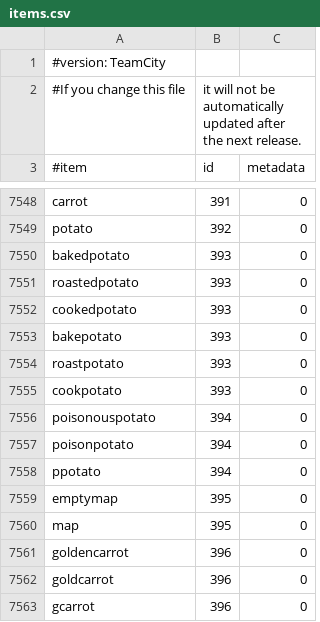
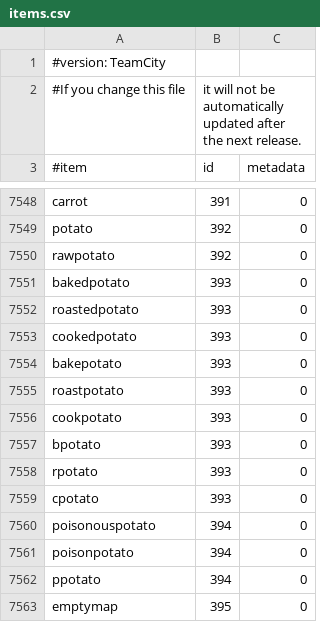
Before and after one commit to EssentialsX/Essentials, a CSV file: Essentials/src/items.csv, drawn as a sheet; only a part is shown, gaps mark what is left out; the shorter side is filled out with more unchanged rows; the diff names each change by its address in the sheet, - before the commit and + after, or states it on an @@ line.

Commit message:
Add new baked potato aliases - thanks clou44

```diff
--- a/Essentials/src/items.csv
+++ b/Essentials/src/items.csv
+row 7550: rawpotato | 392 | 0
+row 7557: bpotato | 393 | 0
+row 7558: rpotato | 393 | 0
+row 7559: cpotato | 393 | 0
```
